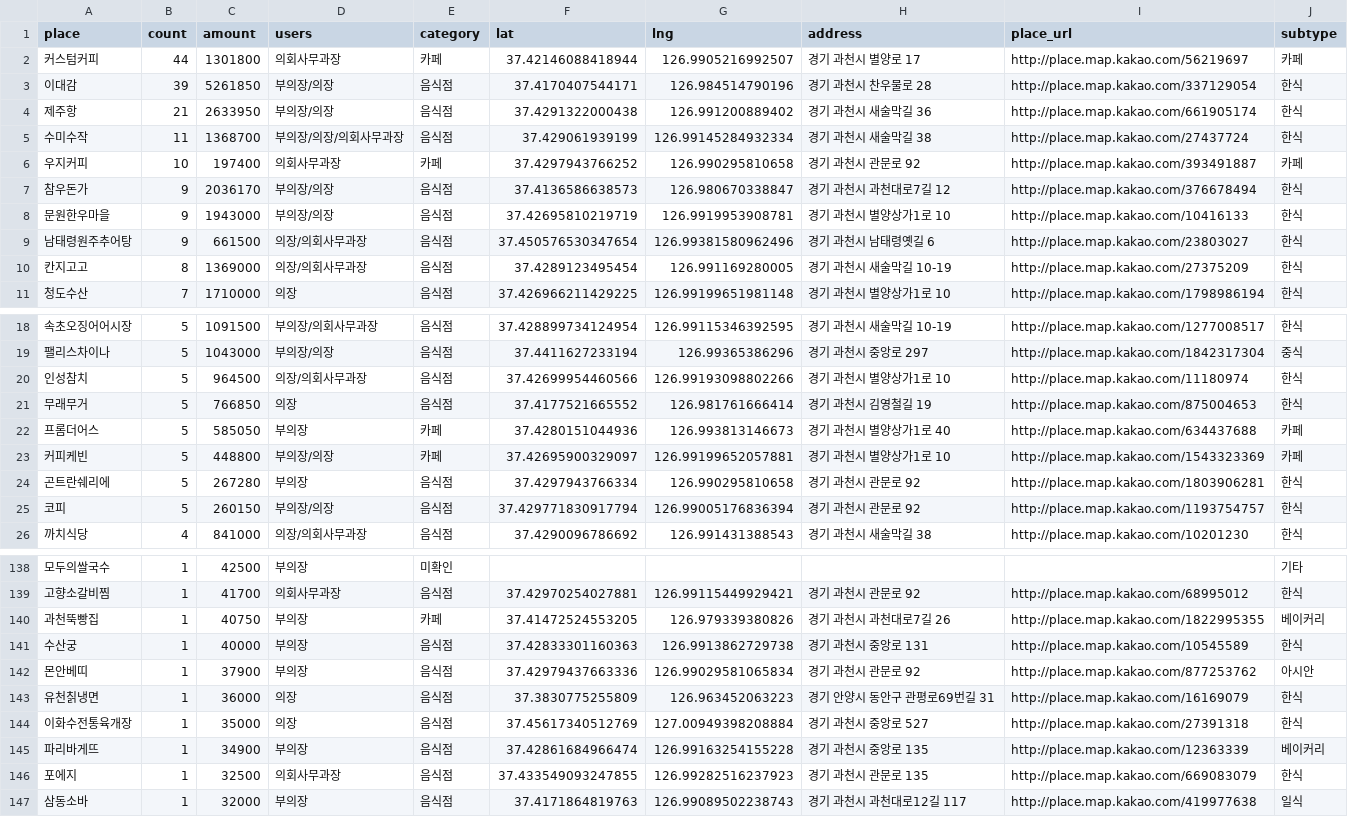
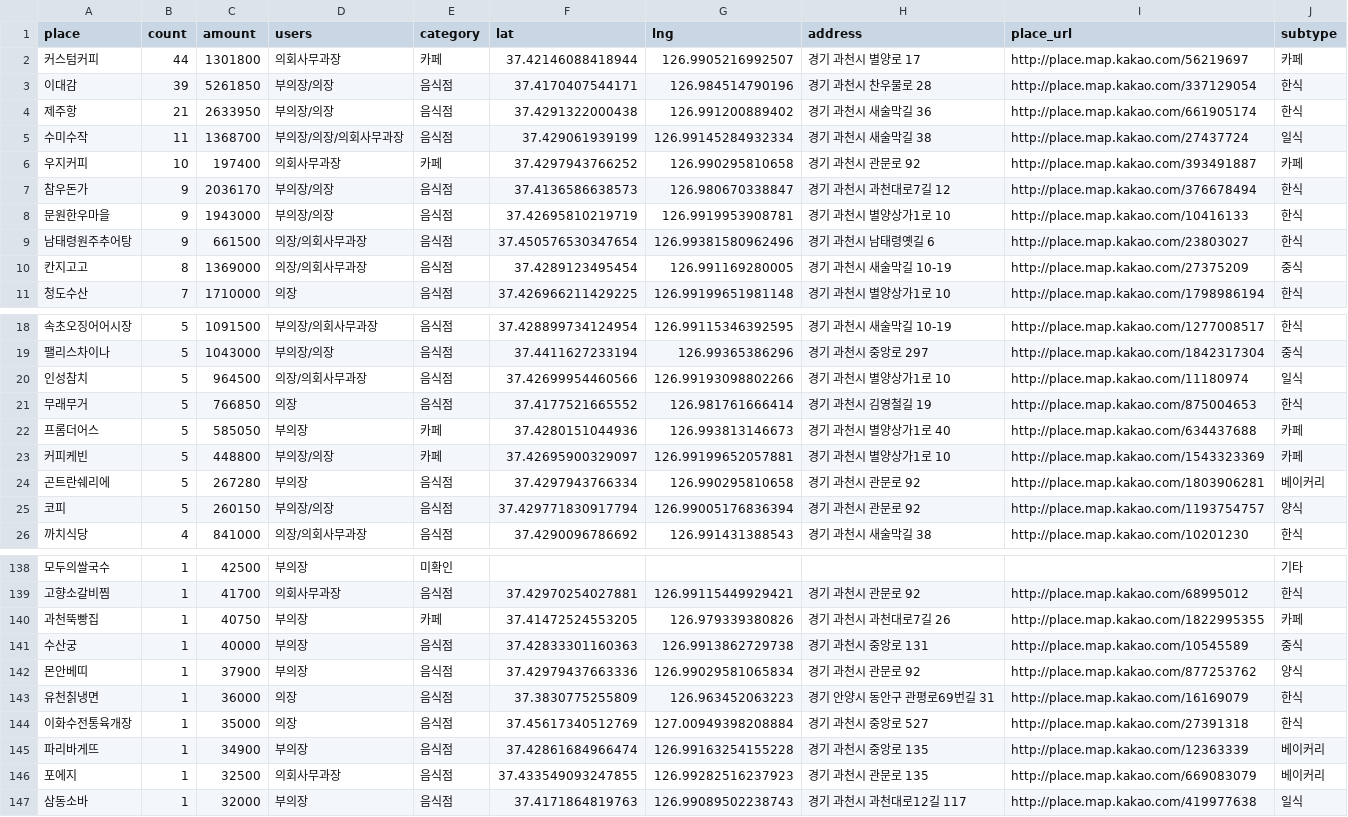
Before and after one commit to tmdrl94/gccouncil-expense-map, a CSV file: data/places.csv, drawn as a sheet; only a part is shown, gaps mark what is left out; the diff covers the shown part only; the diff names each change by its address in the sheet, - before the commit and + after, or states it on an @@ line.

```diff
--- a/data/places.csv
+++ b/data/places.csv
-J5 (subtype): 한식
+J5 (subtype): 일식
-J10 (subtype): 한식
+J10 (subtype): 중식
-J20 (subtype): 한식
+J20 (subtype): 일식
-J24 (subtype): 한식
+J24 (subtype): 베이커리
-J25 (subtype): 한식
+J25 (subtype): 양식
-J140 (subtype): 베이커리
+J140 (subtype): 카페
-J141 (subtype): 한식
+J141 (subtype): 중식
-J142 (subtype): 아시안
+J142 (subtype): 양식
-J146 (subtype): 한식
+J146 (subtype): 베이커리
```
Also changed, not shown: 14 edited cells elsewhere in this file, 3 other files.
